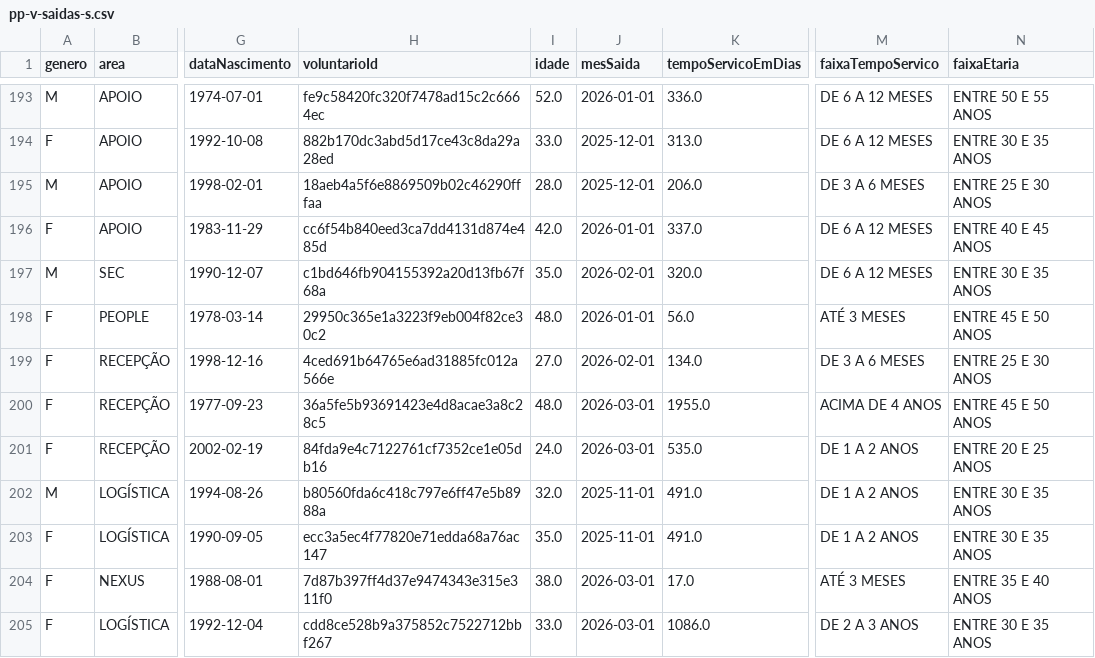
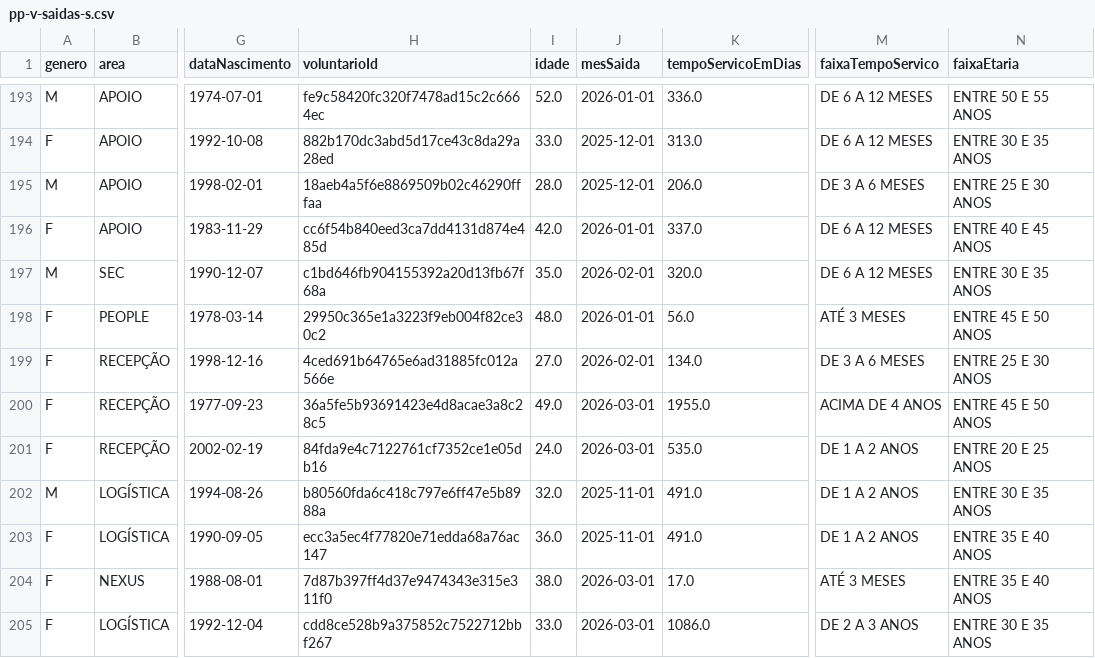
Before and after one commit to lexliw/pp-dashboard, a CSV file: csv/pp-v-saidas-s.csv, drawn as a sheet; only a part is shown, gaps mark what is left out; the diff covers the shown part only; the diff names each change by its address in the sheet, - before the commit and + after, or states it on an @@ line.

```diff
--- a/csv/pp-v-saidas-s.csv
+++ b/csv/pp-v-saidas-s.csv
-I200 (idade): 48.0
+I200 (idade): 49.0
-I203 (idade): 35.0
+I203 (idade): 36.0
-N203 (faixaEtaria): ENTRE 30 E 35 ANOS
+N203 (faixaEtaria): ENTRE 35 E 40 ANOS
```
Also changed, not shown: 2 added rows and 27 edited cells elsewhere in this file, csv/pp-v-entradas-s.csv, csv/pp-v-prover-s.csv, 1 other file.
